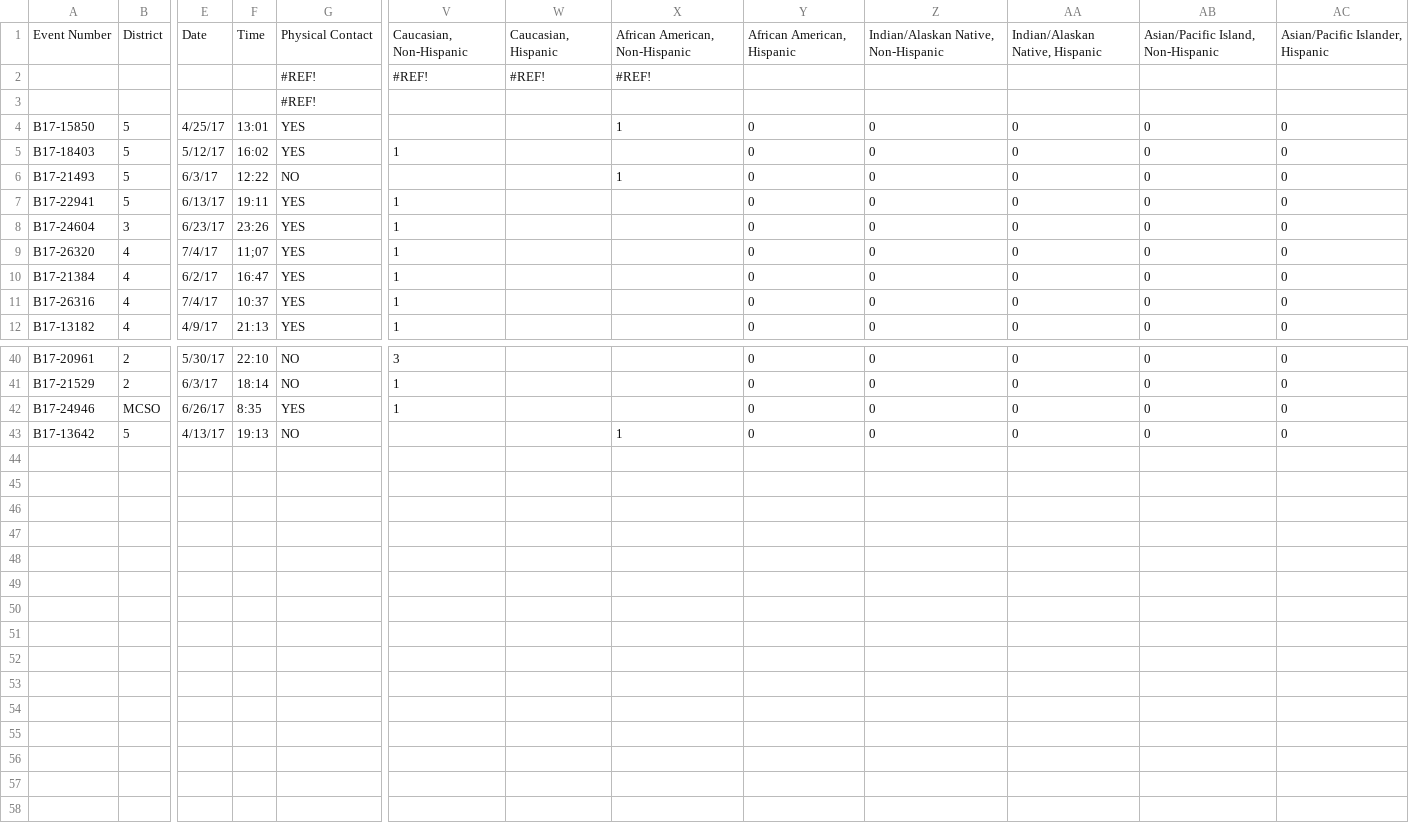
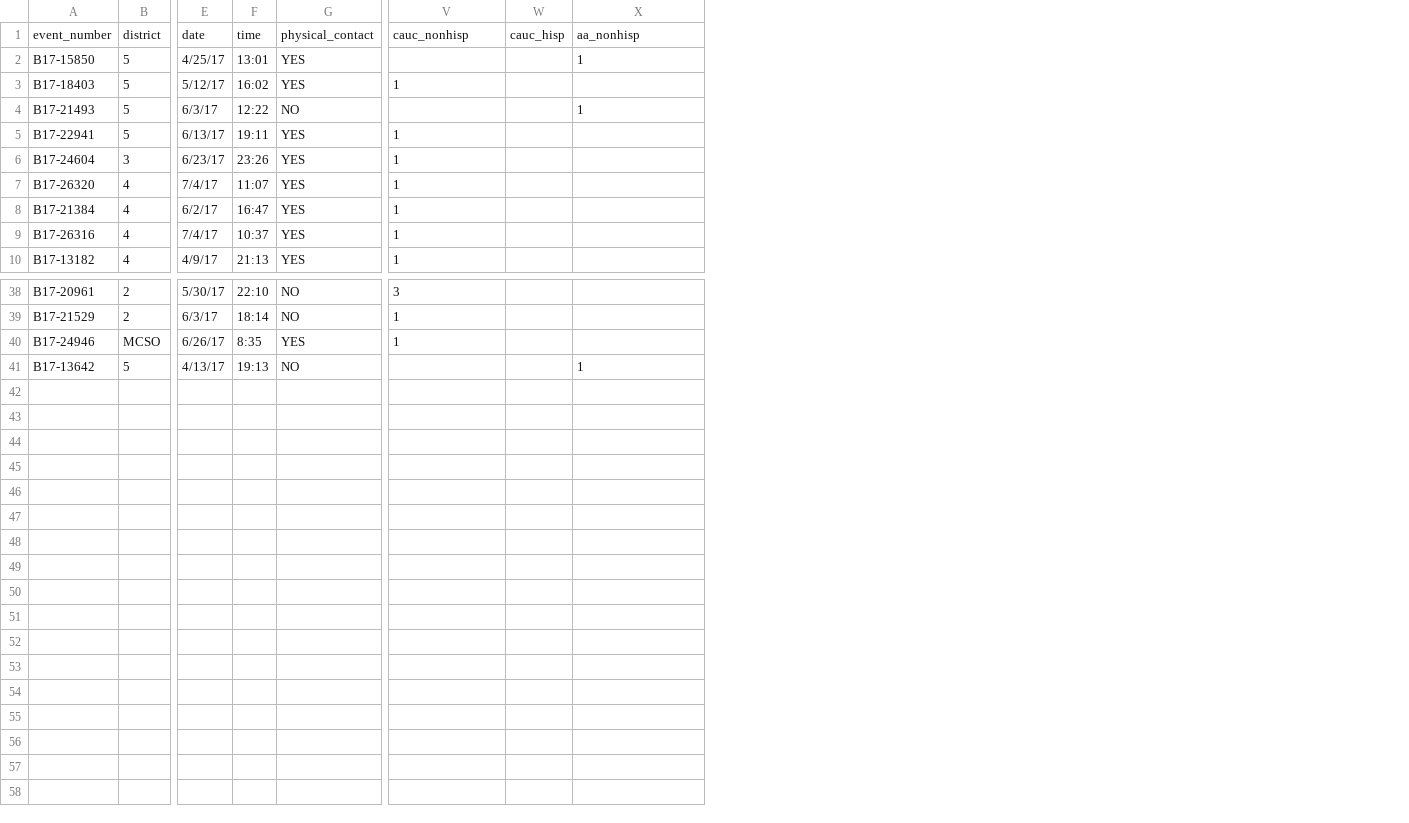
Before and after one commit to DiandraDwyer/data-table, a CSV file: project3data.csv, drawn as a sheet; only a part is shown, gaps mark what is left out; removed rows and columns are numbered as before the commit, all else as after; rows hold the shown columns only; the diff names each change by its address in the sheet, - before the commit and + after, or states it on an @@ line.

```diff
--- a/project3data.csv
+++ b/project3data.csv
-column W, empty
+column W, empty
-column Y, rows 4-12: all 0; rows 40-43: all 0
-column Z, rows 4-12: all 0; rows 40-43: all 0
-column AA, rows 4-12: all 0; rows 40-43: all 0
-column AB, rows 4-12: all 0; rows 40-43: all 0
-column AC, rows 4-12: all 0; rows 40-43: all 0
-row 1: Event Number | District | Date | Time | Physical Contact | Caucasian, Non-Hispanic | Caucasian, Hispanic | African American, Non-Hispanic | African American, Hispanic | Indian/Alaskan Native, Non-Hispanic | Indian/Alaskan Native, Hispanic | Asian/Pacific Island, Non-Hispanic | Asian/Pacific Islander, Hispanic
-row 2:  |  |  |  | #REF! | #REF! | #REF! | #REF!
-row 3:  |  |  |  | #REF!
+row 1: event_number | district | date | time | physical_contact | cauc_nonhisp | cauc_hisp | aa_nonhisp
-F7: 11;07
+F7: 11:07
-row 44: (empty)
-row 45: (empty)
-row 46: (empty)
-row 47: (empty)
-row 48: (empty)
-row 49: (empty)
-row 50: (empty)
-row 51: (empty)
-row 52: (empty)
-row 53: (empty)
-row 54: (empty)
-row 55: (empty)
-row 56: (empty)
-row 57: (empty)
-row 58: (empty)
```
Also changed, not shown: 1 other file.
